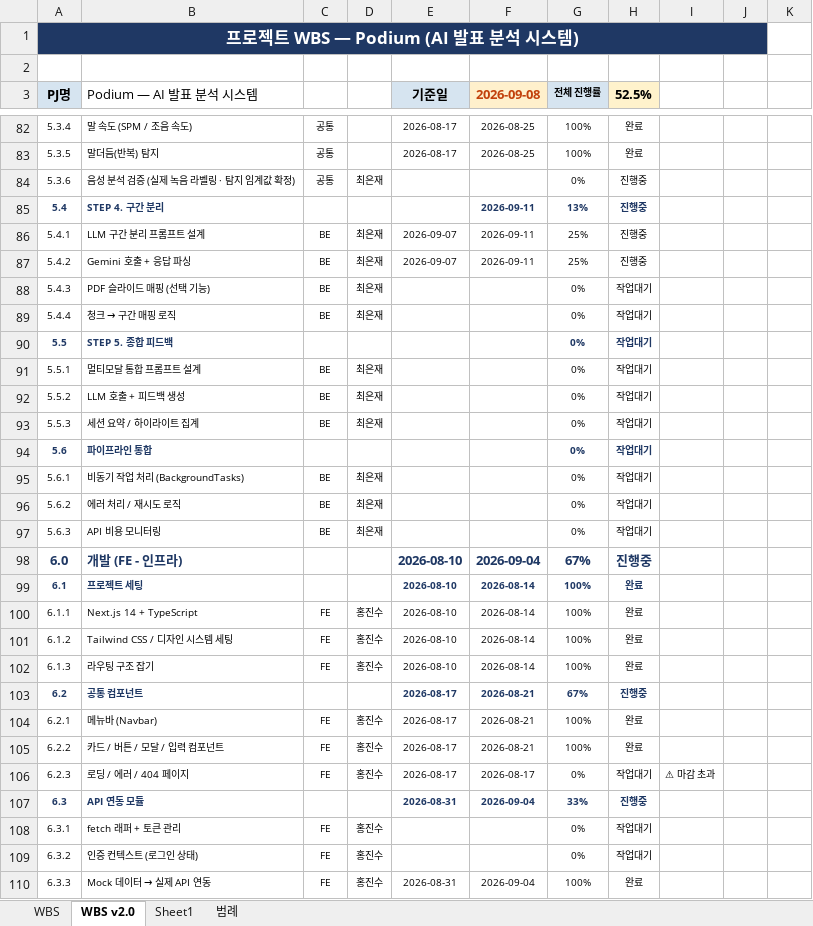
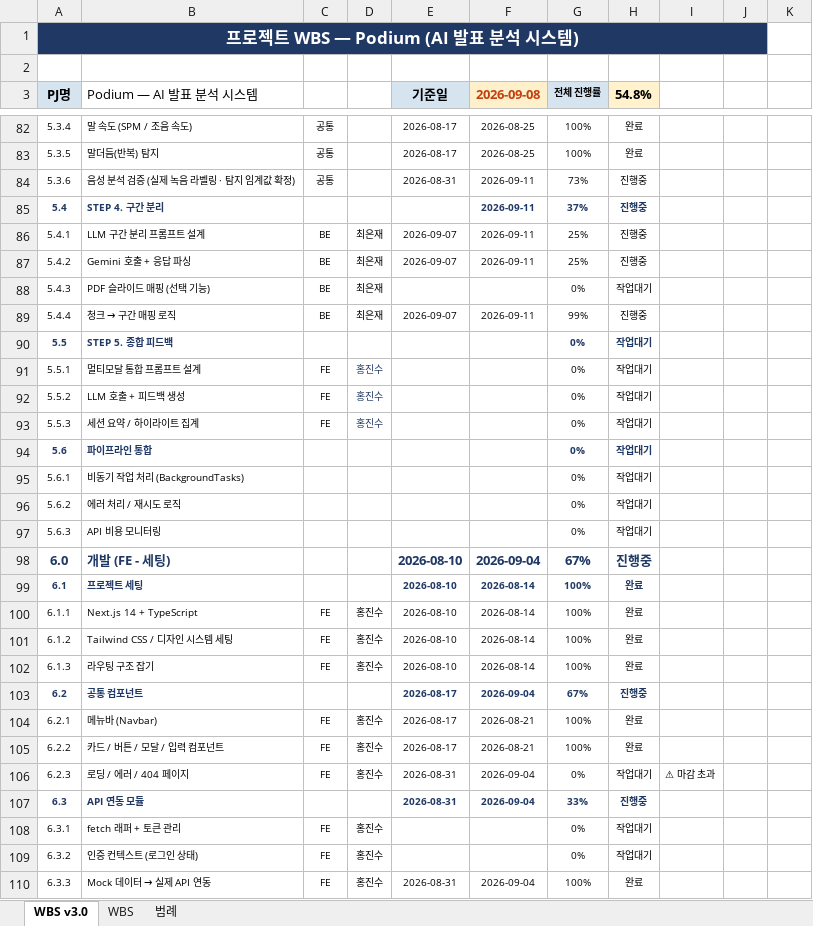
Before and after one commit to si-mong/Podium, an Excel workbook: docs/Podium_WBS_v0_3.xlsx, sheet WBS v3.0, drawn as a sheet; only a part is shown, gaps mark what is left out; values as stored, in another font and other column widths than the file's, no borders; conditional formats not drawn; the diff covers the shown part only; the diff names each change by its address in the sheet, - before the commit and + after, or states it on an @@ line.

```diff
--- a/docs/Podium_WBS_v0_3.xlsx (sheet WBS v3.0)
+++ b/docs/Podium_WBS_v0_3.xlsx (sheet WBS v3.0)
-sheet tab: WBS v2.0
+sheet tab: WBS v3.0
-sheet tab: Sheet1
@@ sheet tab order changed: WBS v3.0 | WBS | 범례 @@
-H3: 52.5%
+H3: 54.8%
-D84: 최은재
+D84: (empty)
-E84 (기준일): (empty)
+E84 (기준일): 2026-08-31
-F84 (2026-09-08): (empty)
+F84 (2026-09-08): 2026-09-11
-G84 (전체 진행률): 0%
+G84 (전체 진행률): 73%
-G85 (전체 진행률): 13%
+G85 (전체 진행률): 37%
-E89 (기준일): (empty)
+E89 (기준일): 2026-09-07
-F89 (2026-09-08): (empty)
+F89 (2026-09-08): 2026-09-11
-G89 (전체 진행률): 0%
+G89 (전체 진행률): 99%
-H89 (54.8%): 작업대기
+H89 (54.8%): 진행중
-C91:C93: BE
+C91:C93: FE
-D91:D93: 최은재
+D91:D93: 홍진수
-D91:D93 text colour: black
+D91:D93 text colour: #1F3864
-C95:C97: BE
+C95:C97: (empty)
-D95:D97: 최은재
+D95:D97: (empty)
-B98 (Podium — AI 발표 분석 시스템): 개발 (FE - 인프라)
+B98 (Podium — AI 발표 분석 시스템): 개발 (FE - 세팅)
-F103 (2026-09-08): 2026-08-21
+F103 (2026-09-08): 2026-09-04
-E106 (기준일): 2026-08-17
+E106 (기준일): 2026-08-31
-F106 (2026-09-08): 2026-08-17
+F106 (2026-09-08): 2026-09-04
```
Also changed, not shown: 46 edited cells elsewhere in this sheet, 23 other files.
